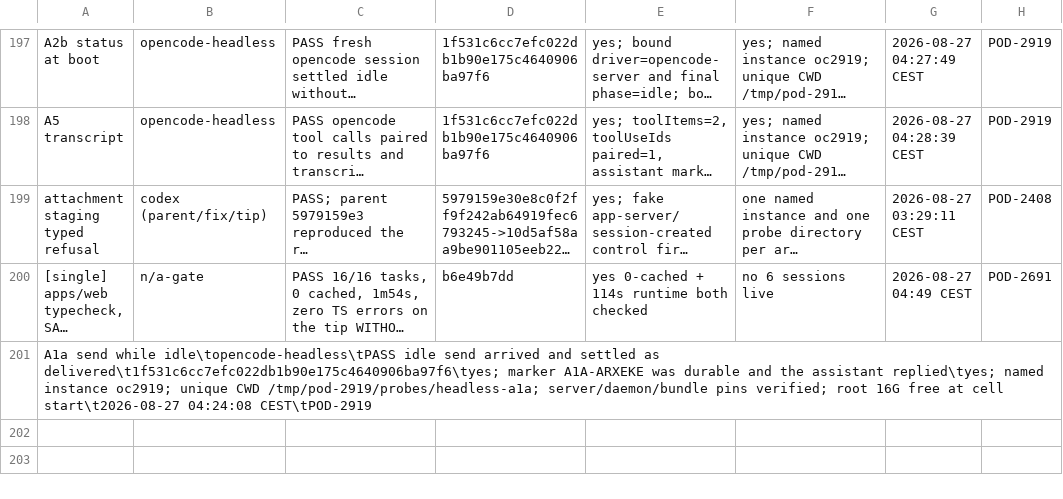
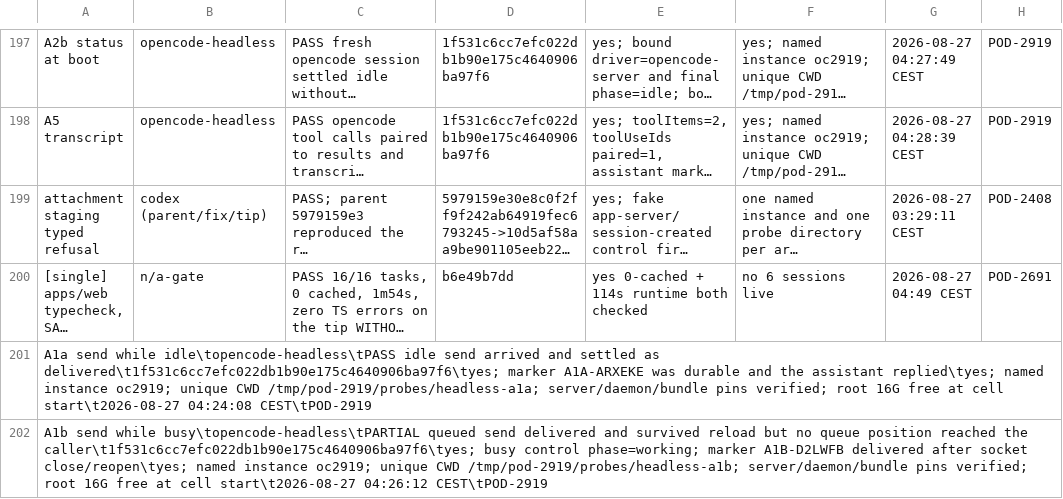
Before and after one commit to madeinorbit/podium, a TSV file: docs/plans/pod-1761-results.tsv, drawn as a sheet; only a part is shown, gaps mark what is left out; long unchanged cells end in …; the diff names each change by its address in the sheet, - before the commit and + after, or states it on an @@ line.

Commit message:
docs(evidence): record opencode A1b

```diff
--- a/docs/plans/pod-1761-results.tsv
+++ b/docs/plans/pod-1761-results.tsv
+row 202: A1b send while busy\topencode-headless\tPARTIAL queued send delivered and survived reload but no queue position reached the caller\t1f531c6cc7efc022db1b90e175c4640906ba97f6\tyes; busy control phase=working; marker A1B-D2LWFB delivered after socket close/reopen\tyes; named instance oc2919; unique CWD /tmp/pod-2919/probes/headless-a1b; server/daemon/bundle pins verified; root 16G free at cell start\t2026-08-27 04:26:12 CEST\tPOD-2919
```
